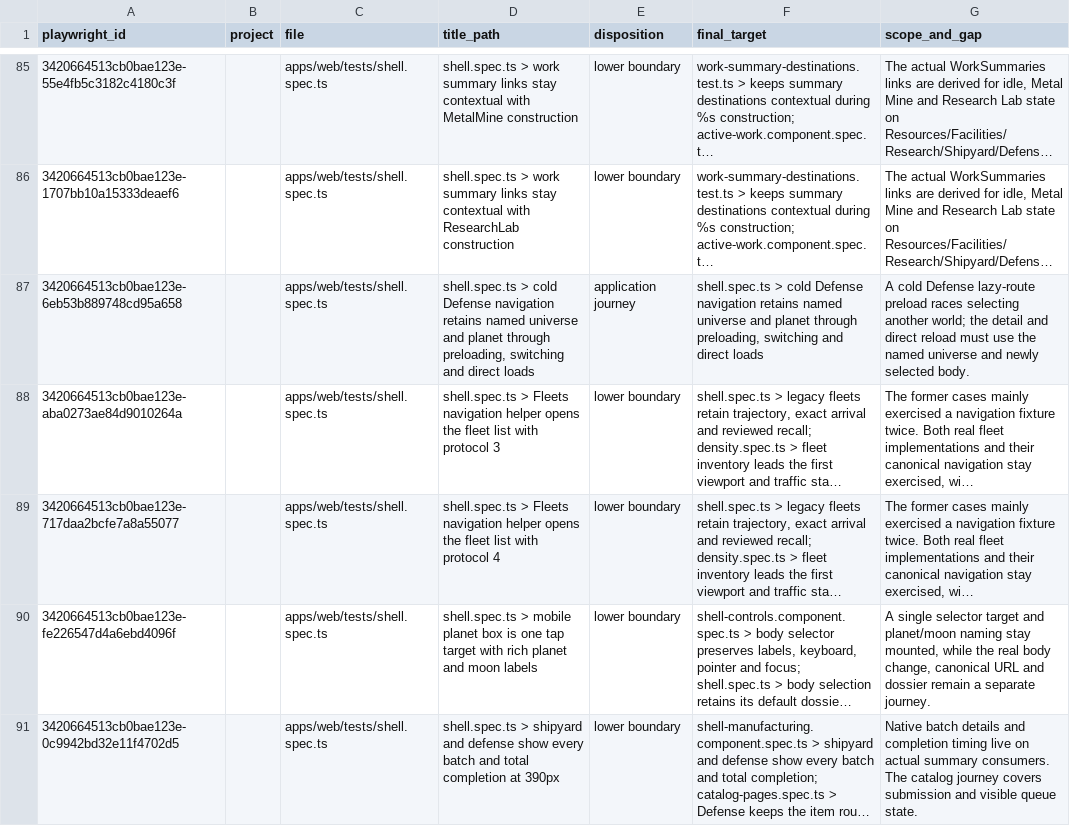
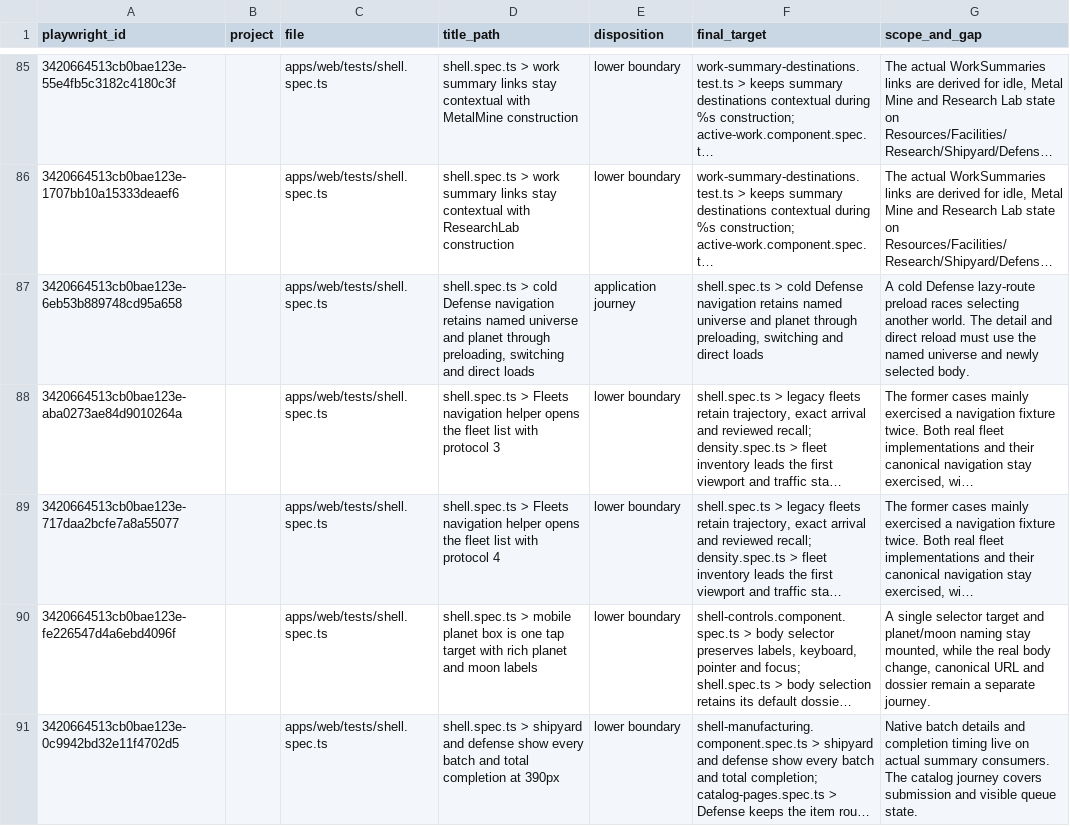
Before and after one commit to unbought-games/orbit-imperium, a CSV file: docs/verification/test-migration-cutover/shell.csv, drawn as a sheet; only a part is shown, gaps mark what is left out; long unchanged cells end in …; the diff covers the shown part only; the diff names each change by its address in the sheet, - before the commit and + after, or states it on an @@ line.

```diff
--- a/docs/verification/test-migration-cutover/shell.csv
+++ b/docs/verification/test-migration-cutover/shell.csv
-G87 (scope_and_gap): …selecting another world; the detail and…
+G87 (scope_and_gap): …selecting another world. The detail and…
```
Also changed, not shown: 49 edited cells elsewhere in this file, 29 other files.
